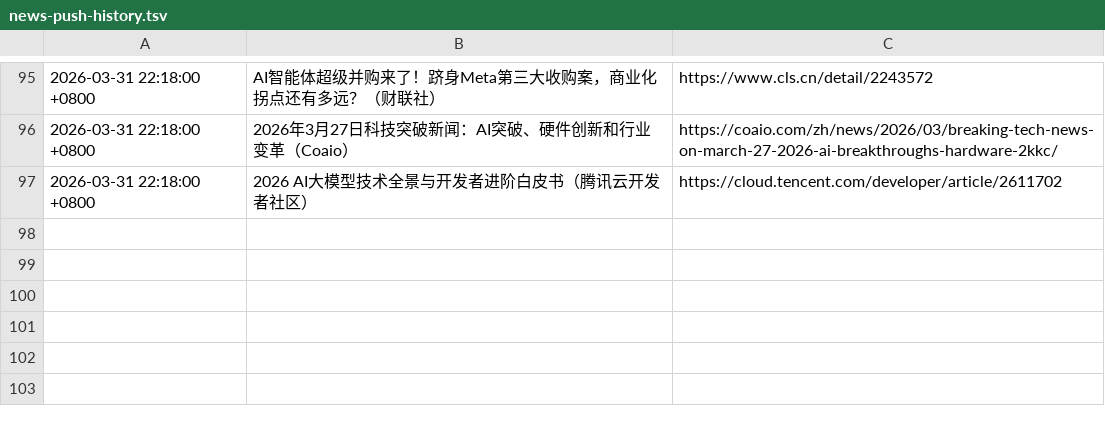
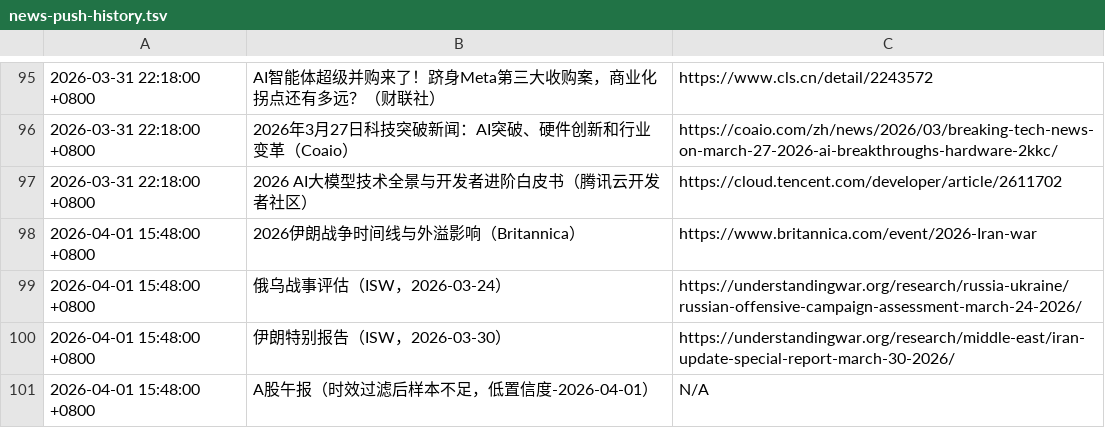
Before and after one commit to silica-nora/nora, a TSV file: memory/news-push-history.tsv, drawn as a sheet; only a part is shown, gaps mark what is left out.

```diff
--- a/memory/news-push-history.tsv
+++ b/memory/news-push-history.tsv
@@ -97 +97,5 @@
 2026-03-31 22:18:00 +0800	2026 AI大模型技术全景与开发者进阶白皮书（腾讯云开发者社区）	https://cloud.tencent.com/developer/article/2611702
+2026-04-01 15:48:00 +0800	2026伊朗战争时间线与外溢影响（Britannica）	https://www.britannica.com/event/2026-Iran-war
+2026-04-01 15:48:00 +0800	俄乌战事评估（ISW，2026-03-24）	https://understandingwar.org/research/russia-ukraine/russian-offensive-campaign-assessment-march-24-2026/
+2026-04-01 15:48:00 +0800	伊朗特别报告（ISW，2026-03-30）	https://understandingwar.org/research/middle-east/iran-update-special-report-march-30-2026/
+2026-04-01 15:48:00 +0800	A股午报（时效过滤后样本不足，低置信度-2026-04-01）	N/A
```
Also changed, not shown: 3 other files.
